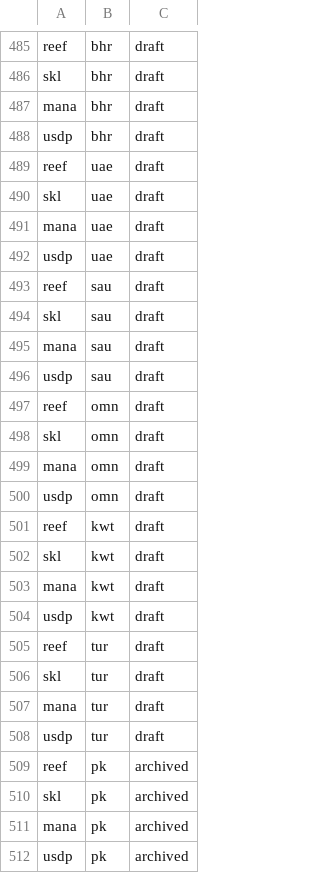
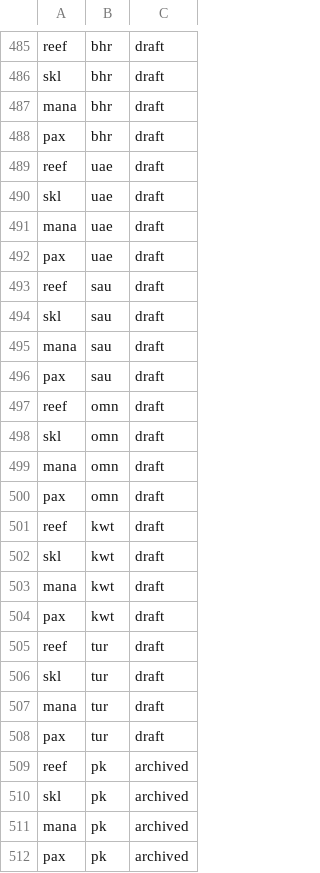
Before and after one commit to rainhq/static-files, a CSV file: coin_statuses.csv, drawn as a sheet; only a part is shown, gaps mark what is left out.

```diff
--- a/coin_statuses.csv
+++ b/coin_statuses.csv
@@ -487,3 +487,3 @@ skl,bhr,draft
 mana,bhr,draft
-usdp,bhr,draft
+pax,bhr,draft
 reef,uae,draft
@@ -491,3 +491,3 @@ skl,uae,draft
 mana,uae,draft
-usdp,uae,draft
+pax,uae,draft
 reef,sau,draft
@@ -495,3 +495,3 @@ skl,sau,draft
 mana,sau,draft
-usdp,sau,draft
+pax,sau,draft
 reef,omn,draft
@@ -499,3 +499,3 @@ skl,omn,draft
 mana,omn,draft
-usdp,omn,draft
+pax,omn,draft
 reef,kwt,draft
@@ -503,3 +503,3 @@ skl,kwt,draft
 mana,kwt,draft
-usdp,kwt,draft
+pax,kwt,draft
 reef,tur,draft
@@ -507,3 +507,3 @@ skl,tur,draft
 mana,tur,draft
-usdp,tur,draft
+pax,tur,draft
 reef,pk,archived
@@ -511,2 +511,2 @@ skl,pk,archived
 mana,pk,archived
-usdp,pk,archived
+pax,pk,archived
```
Also changed, not shown: coin_exchanges.csv, coin_to_coin_extensions.csv, 6 other files.
